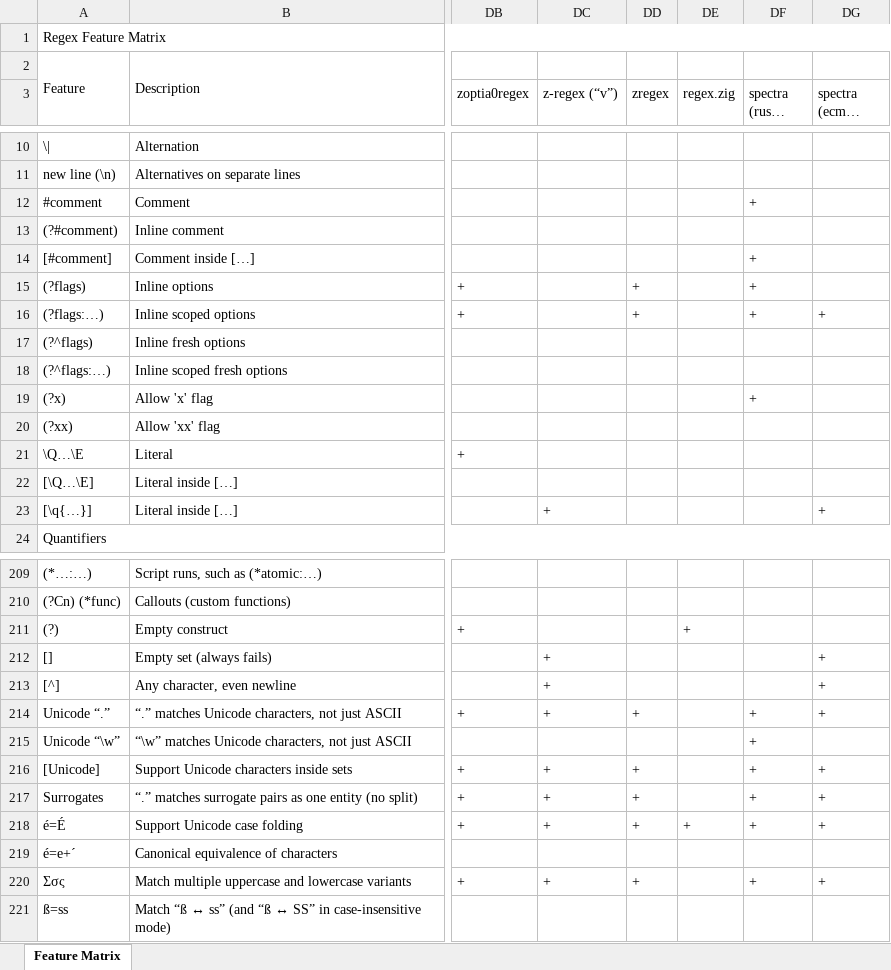
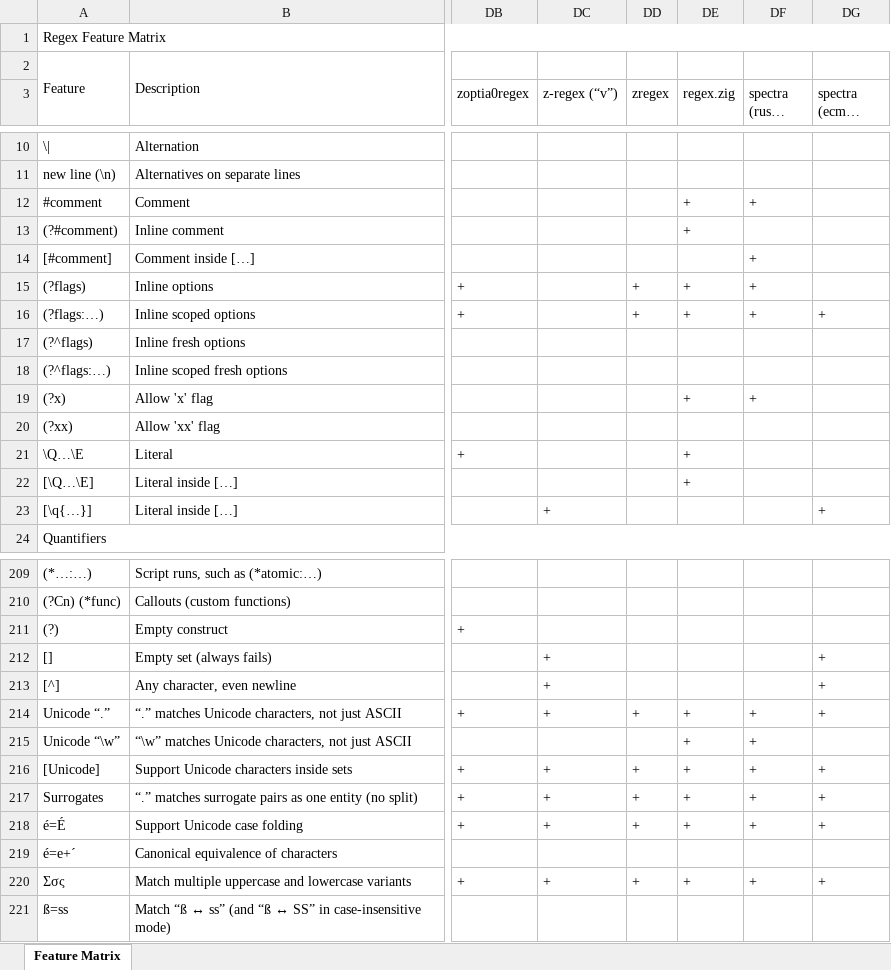
Before and after one commit to Viorel/RegExpress, an Excel workbook: RegexFeatureMatrix.xlsx, sheet Feature Matrix, drawn as a sheet; only a part is shown, gaps mark what is left out; long unchanged cells end in …; values as stored, in another font and other column widths than the file's, no cell formats; the diff covers the shown part only; the diff names each change by its address in the sheet, - before the commit and + after, or states it on an @@ line.

Commit message:
Update 'regex.zig' 0.0.2.

```diff
--- a/RegexFeatureMatrix.xlsx (sheet Feature Matrix)
+++ b/RegexFeatureMatrix.xlsx (sheet Feature Matrix)
-DE12:DE13 (regex.zig): (empty)
+DE12:DE13 (regex.zig): +
-DE15:DE16 (regex.zig): (empty)
+DE15:DE16 (regex.zig): +
-DE19 (regex.zig): (empty)
+DE19 (regex.zig): +
-DE21:DE22 (regex.zig): (empty)
+DE21:DE22 (regex.zig): +
-DE211 (regex.zig): +
+DE211 (regex.zig): (empty)
-DE214:DE217 (regex.zig): (empty)
+DE214:DE217 (regex.zig): +
-DE220 (regex.zig): (empty)
+DE220 (regex.zig): +
```
Also changed, not shown: 13 edited cells elsewhere in this sheet, cell formats, 9 other files.
